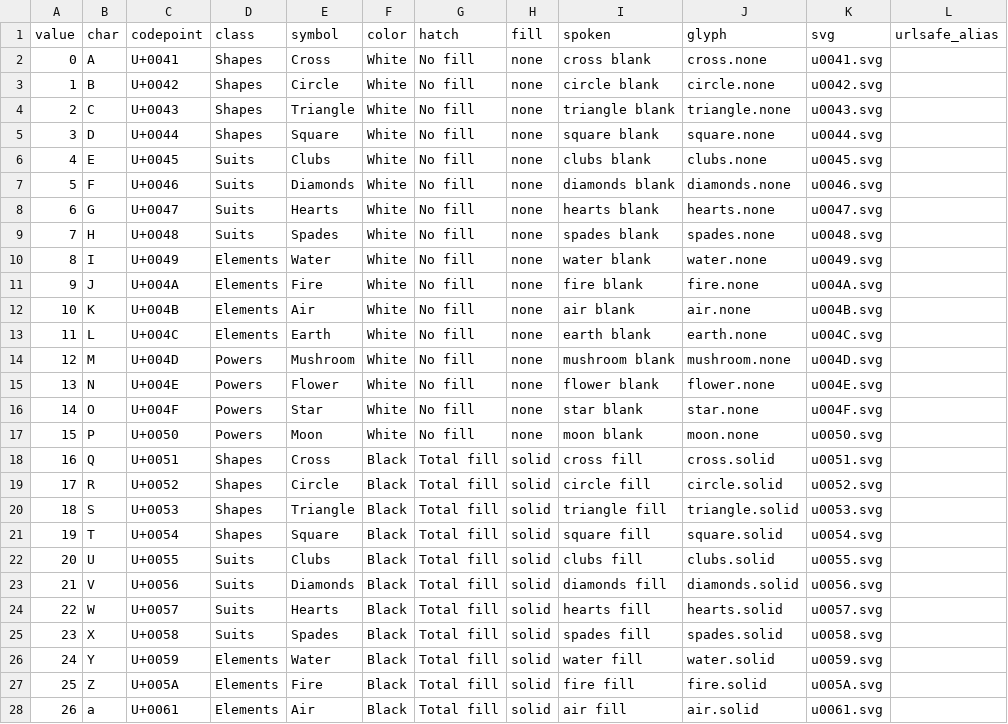
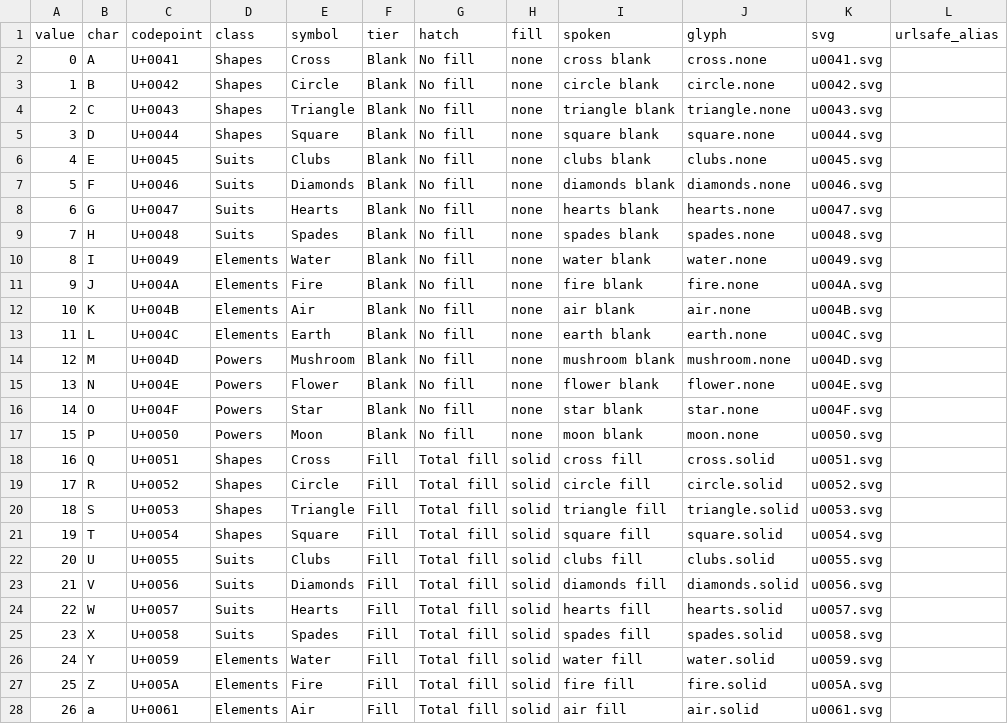
Before and after one commit to tacio/sixtyfour, a TSV file: dist/mapping.tsv, drawn as a sheet; only a part is shown; the diff covers the shown part only.

```diff
--- a/dist/mapping.tsv
+++ b/dist/mapping.tsv
@@ -1,28 +1,28 @@
-value	char	codepoint	class	symbol	color	hatch	fill	spoken	glyph	svg	urlsafe_alias
-0	A	U+0041	Shapes	Cross	White	No fill	none	cross blank	cross.none	u0041.svg	
-1	B	U+0042	Shapes	Circle	White	No fill	none	circle blank	circle.none	u0042.svg	
-2	C	U+0043	Shapes	Triangle	White	No fill	none	triangle blank	triangle.none	u0043.svg	
-3	D	U+0044	Shapes	Square	White	No fill	none	square blank	square.none	u0044.svg	
-4	E	U+0045	Suits	Clubs	White	No fill	none	clubs blank	clubs.none	u0045.svg	
-5	F	U+0046	Suits	Diamonds	White	No fill	none	diamonds blank	diamonds.none	u0046.svg	
-6	G	U+0047	Suits	Hearts	White	No fill	none	hearts blank	hearts.none	u0047.svg	
-7	H	U+0048	Suits	Spades	White	No fill	none	spades blank	spades.none	u0048.svg	
-8	I	U+0049	Elements	Water	White	No fill	none	water blank	water.none	u0049.svg	
-9	J	U+004A	Elements	Fire	White	No fill	none	fire blank	fire.none	u004A.svg	
-10	K	U+004B	Elements	Air	White	No fill	none	air blank	air.none	u004B.svg	
-11	L	U+004C	Elements	Earth	White	No fill	none	earth blank	earth.none	u004C.svg	
-12	M	U+004D	Powers	Mushroom	White	No fill	none	mushroom blank	mushroom.none	u004D.svg	
-13	N	U+004E	Powers	Flower	White	No fill	none	flower blank	flower.none	u004E.svg	
-14	O	U+004F	Powers	Star	White	No fill	none	star blank	star.none	u004F.svg	
-15	P	U+0050	Powers	Moon	White	No fill	none	moon blank	moon.none	u0050.svg	
-16	Q	U+0051	Shapes	Cross	Black	Total fill	solid	cross fill	cross.solid	u0051.svg	
-17	R	U+0052	Shapes	Circle	Black	Total fill	solid	circle fill	circle.solid	u0052.svg	
-18	S	U+0053	Shapes	Triangle	Black	Total fill	solid	triangle fill	triangle.solid	u0053.svg	
-19	T	U+0054	Shapes	Square	Black	Total fill	solid	square fill	square.solid	u0054.svg	
-20	U	U+0055	Suits	Clubs	Black	Total fill	solid	clubs fill	clubs.solid	u0055.svg	
-21	V	U+0056	Suits	Diamonds	Black	Total fill	solid	diamonds fill	diamonds.solid	u0056.svg	
-22	W	U+0057	Suits	Hearts	Black	Total fill	solid	hearts fill	hearts.solid	u0057.svg	
-23	X	U+0058	Suits	Spades	Black	Total fill	solid	spades fill	spades.solid	u0058.svg	
-24	Y	U+0059	Elements	Water	Black	Total fill	solid	water fill	water.solid	u0059.svg	
-25	Z	U+005A	Elements	Fire	Black	Total fill	solid	fire fill	fire.solid	u005A.svg	
-26	a	U+0061	Elements	Air	Black	Total fill	solid	air fill	air.solid	u0061.svg	
+value	char	codepoint	class	symbol	tier	hatch	fill	spoken	glyph	svg	urlsafe_alias
+0	A	U+0041	Shapes	Cross	Blank	No fill	none	cross blank	cross.none	u0041.svg	
+1	B	U+0042	Shapes	Circle	Blank	No fill	none	circle blank	circle.none	u0042.svg	
+2	C	U+0043	Shapes	Triangle	Blank	No fill	none	triangle blank	triangle.none	u0043.svg	
+3	D	U+0044	Shapes	Square	Blank	No fill	none	square blank	square.none	u0044.svg	
+4	E	U+0045	Suits	Clubs	Blank	No fill	none	clubs blank	clubs.none	u0045.svg	
+5	F	U+0046	Suits	Diamonds	Blank	No fill	none	diamonds blank	diamonds.none	u0046.svg	
+6	G	U+0047	Suits	Hearts	Blank	No fill	none	hearts blank	hearts.none	u0047.svg	
+7	H	U+0048	Suits	Spades	Blank	No fill	none	spades blank	spades.none	u0048.svg	
+8	I	U+0049	Elements	Water	Blank	No fill	none	water blank	water.none	u0049.svg	
+9	J	U+004A	Elements	Fire	Blank	No fill	none	fire blank	fire.none	u004A.svg	
+10	K	U+004B	Elements	Air	Blank	No fill	none	air blank	air.none	u004B.svg	
+11	L	U+004C	Elements	Earth	Blank	No fill	none	earth blank	earth.none	u004C.svg	
+12	M	U+004D	Powers	Mushroom	Blank	No fill	none	mushroom blank	mushroom.none	u004D.svg	
+13	N	U+004E	Powers	Flower	Blank	No fill	none	flower blank	flower.none	u004E.svg	
+14	O	U+004F	Powers	Star	Blank	No fill	none	star blank	star.none	u004F.svg	
+15	P	U+0050	Powers	Moon	Blank	No fill	none	moon blank	moon.none	u0050.svg	
+16	Q	U+0051	Shapes	Cross	Fill	Total fill	solid	cross fill	cross.solid	u0051.svg	
+17	R	U+0052	Shapes	Circle	Fill	Total fill	solid	circle fill	circle.solid	u0052.svg	
+18	S	U+0053	Shapes	Triangle	Fill	Total fill	solid	triangle fill	triangle.solid	u0053.svg	
+19	T	U+0054	Shapes	Square	Fill	Total fill	solid	square fill	square.solid	u0054.svg	
+20	U	U+0055	Suits	Clubs	Fill	Total fill	solid	clubs fill	clubs.solid	u0055.svg	
+21	V	U+0056	Suits	Diamonds	Fill	Total fill	solid	diamonds fill	diamonds.solid	u0056.svg	
+22	W	U+0057	Suits	Hearts	Fill	Total fill	solid	hearts fill	hearts.solid	u0057.svg	
+23	X	U+0058	Suits	Spades	Fill	Total fill	solid	spades fill	spades.solid	u0058.svg	
+24	Y	U+0059	Elements	Water	Fill	Total fill	solid	water fill	water.solid	u0059.svg	
+25	Z	U+005A	Elements	Fire	Fill	Total fill	solid	fire fill	fire.solid	u005A.svg	
+26	a	U+0061	Elements	Air	Fill	Total fill	solid	air fill	air.solid	u0061.svg	
```
Also changed, not shown: 5 edited cells elsewhere in this file, Cyphenture entities - base64.tsv, docs/mapping.tsv, 41 other files.
